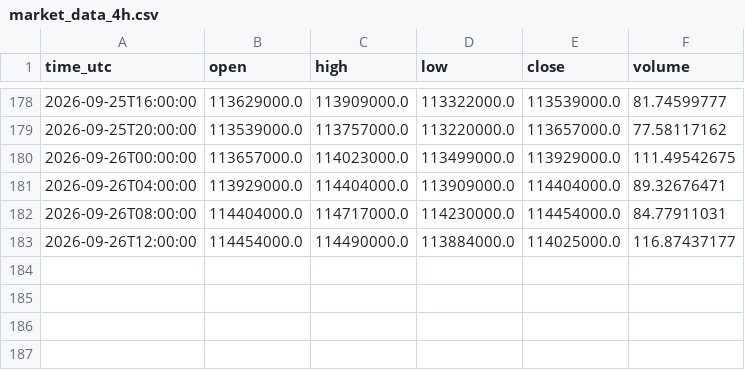
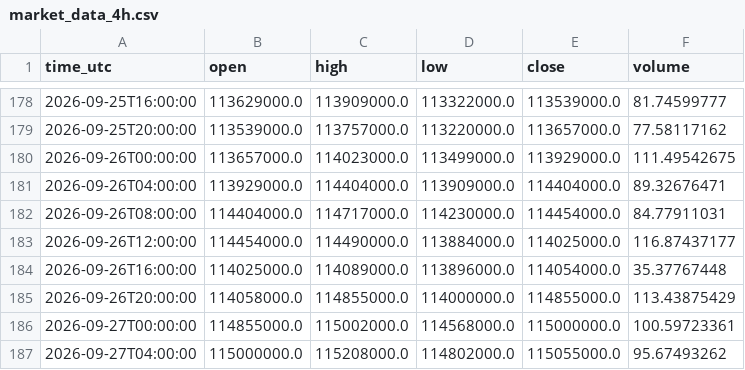
Before and after one commit to Dirtfy/upbit-hft-bot, a CSV file: paper_trading/market_data_4h.csv, drawn as a sheet; only a part is shown, gaps mark what is left out.

```diff
--- a/paper_trading/market_data_4h.csv
+++ b/paper_trading/market_data_4h.csv
@@ -183 +183,5 @@ time_utc,open,high,low,close,volume
 2026-09-26T12:00:00,114454000.0,114490000.0,113884000.0,114025000.0,116.87437177
+2026-09-26T16:00:00,114025000.0,114089000.0,113896000.0,114054000.0,35.37767448
+2026-09-26T20:00:00,114058000.0,114855000.0,114000000.0,114855000.0,113.43875429
+2026-09-27T00:00:00,114855000.0,115002000.0,114568000.0,115000000.0,100.59723361
+2026-09-27T04:00:00,115000000.0,115208000.0,114802000.0,115055000.0,95.67493262
```
Also changed, not shown: 12 other files.
